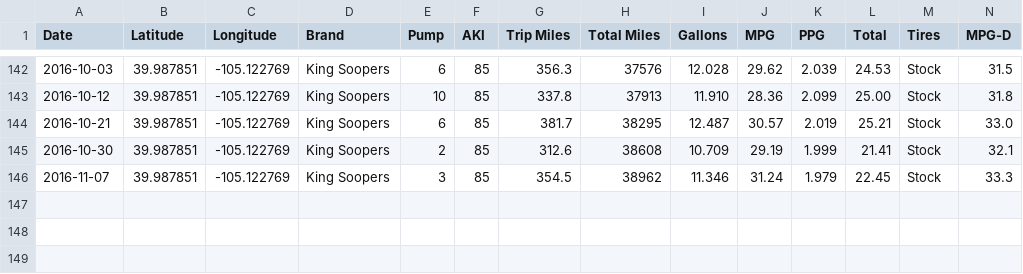
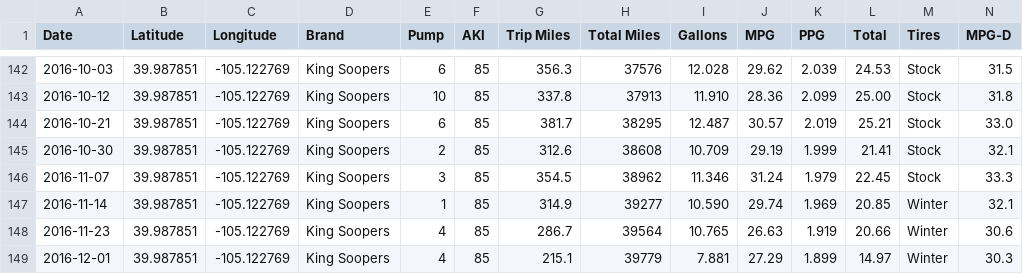
Before and after one commit to DeltaP/mileage, a CSV file: mpg.csv, drawn as a sheet; only a part is shown, gaps mark what is left out; rows hold the shown columns only; the diff names each change by its address in the sheet, - before the commit and + after, or states it on an @@ line.

Commit message:
new data

```diff
--- a/mpg.csv
+++ b/mpg.csv
+row 147: 2016-11-14 | 39.987851 | -105.122769 | King Soopers | 1 | 85 | 314.9 | 39277 | 10.590 | 29.74 | 1.969 | 20.85 | Winter | 32.1
+row 148: 2016-11-23 | 39.987851 | -105.122769 | King Soopers | 4 | 85 | 286.7 | 39564 | 10.765 | 26.63 | 1.919 | 20.66 | Winter | 30.6
+row 149: 2016-12-01 | 39.987851 | -105.122769 | King Soopers | 4 | 85 | 215.1 | 39779 | 7.881 | 27.29 | 1.899 | 14.97 | Winter | 30.3
```
